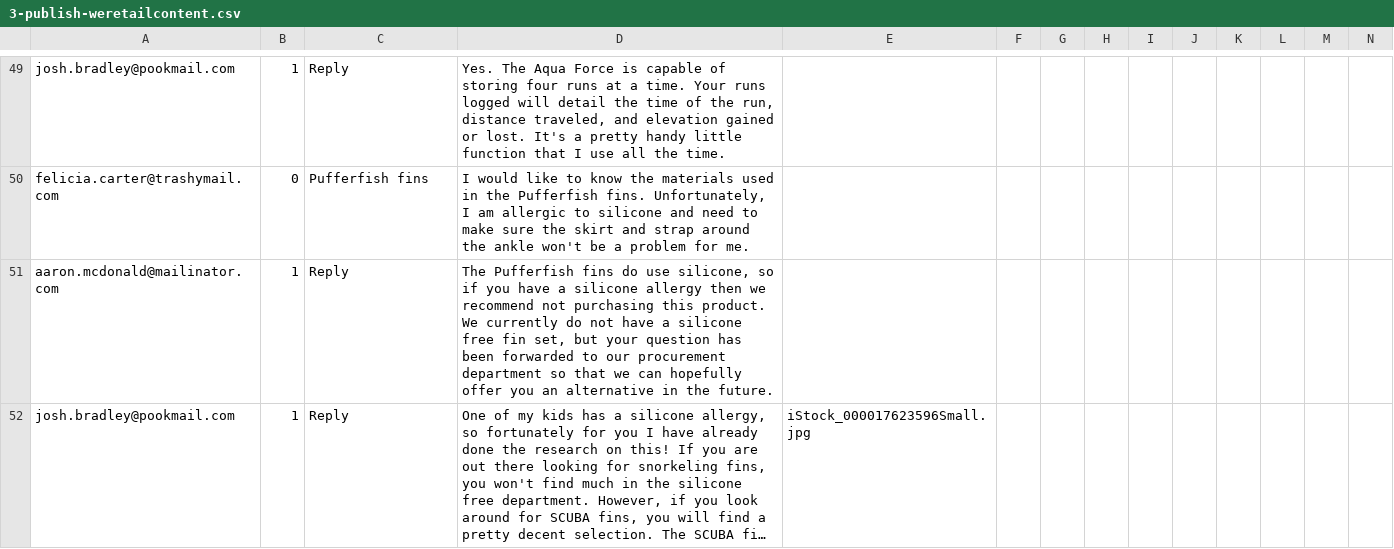
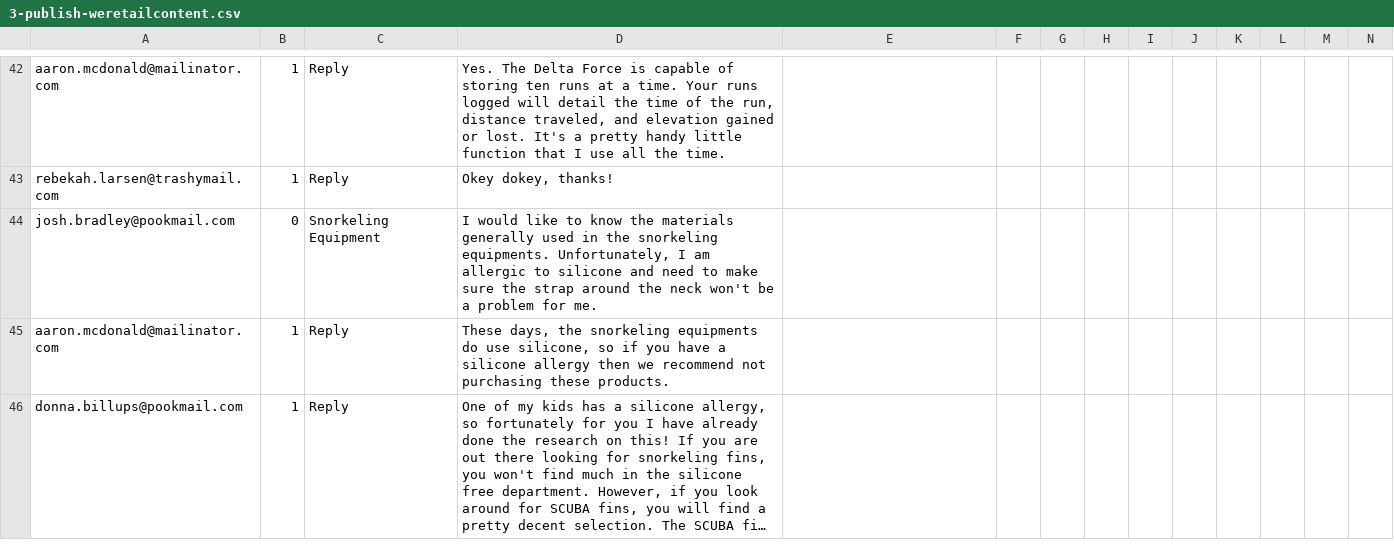
Before and after one commit to isabella232/aem-sample-we-retail-commons, a CSV file: ui.content/src/main/content/jcr_root/etc/community/we-retail/3-publish-weretailcontent.csv, drawn as a sheet; only a part is shown, gaps mark what is left out; long unchanged cells end in …; removed rows and columns are numbered as before the commit, all else as after; rows hold the shown columns only; the diff covers the shown part only; the diff names each change by its address in the sheet, - before the commit and + after, or states it on an @@ line.

```diff
--- a/ui.content/src/main/content/jcr_root/etc/community/we-retail/3-publish-weretailcontent.csv
+++ b/ui.content/src/main/content/jcr_root/etc/community/we-retail/3-publish-weretailcontent.csv
-A42: josh.bradley@pookmail.com
+A42: aaron.mcdonald@mailinator.com
-D42: Yes. The Aqua Force is capable of storing four runs at…
+D42: Yes. The Delta Force is capable of storing ten runs at…
-row 50: felicia.carter@trashymail.com | 0 | Pufferfish fins | I would like to know the materials used in the Pufferfish fins. Unfortunately, I am allergic to silicone and need to make sure the skirt and strap around the ankle won't be a problem for me.
+row 43: rebekah.larsen@trashymail.com | 1 | Reply | Okey dokey, thanks!
+row 44: josh.bradley@pookmail.com | 0 | Snorkeling Equipment | I would like to know the materials generally used in the snorkeling equipments. Unfortunately, I am allergic to silicone and need to make sure the strap around the neck won't be a problem for me.
-D45: The Pufferfish fins do use silicone, so if you have a silicone allergy then we recommend not purchasing this product. We currently do not have a silicone free fin set, but your question has been forwarded to our procurement department so that we can hopefully offer you an alternative in the future.
+D45: These days, the snorkeling equipments do use silicone, so if you have a silicone allergy then we recommend not purchasing these products.
-A46: josh.bradley@pookmail.com
+A46: donna.billups@pookmail.com
-E46: iStock_000017623596Small.jpg
+E46: (empty)
```
Also changed, not shown: 6 added rows, 12 removed rows and 61 edited cells elsewhere in this file, ui.content/src/main/content/jcr_root/etc/community/we-retail/1-publish-weretailugc.csv, ui.content/src/main/content/jcr_root/etc/community/we-retail/2-author-weretailsite.csv, 13 other files.
